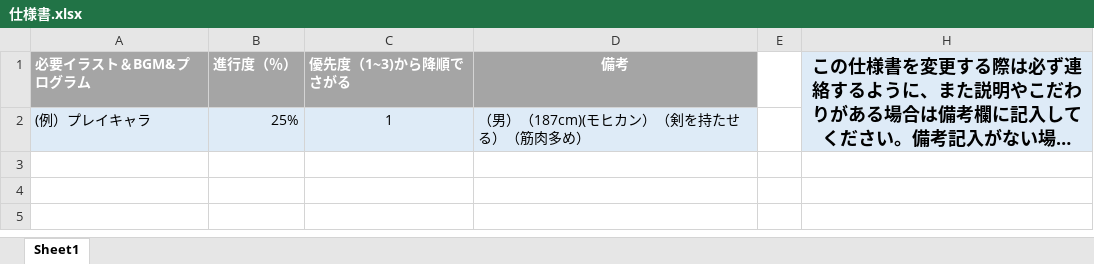
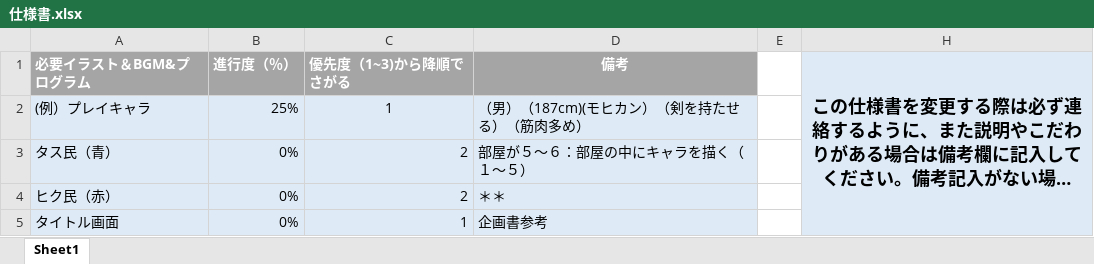
Before and after one commit to chogeru/tashihiki, an Excel workbook: ゲーム用企画書置き場/仕様書.xlsx, sheet Sheet1, drawn as a sheet; long unchanged cells end in …; values as stored, in another font and other column widths than the file's, no borders; the diff names each change by its address in the sheet, - before the commit and + after, or states it on an @@ line.

Commit message:
タイトル画面追加

```diff
--- a/ゲーム用企画書置き場/仕様書.xlsx (sheet Sheet1)
+++ b/ゲーム用企画書置き場/仕様書.xlsx (sheet Sheet1)
+row 3: タス民（青） | 0% | 2 | 部屋が５～６：部屋の中にキャラを描く（１～５）
+row 4: ヒク民（赤） | 0% | 2 | ＊＊
+row 5: タイトル画面 | 0% | 1 | 企画書参考
```
Also changed, not shown: 3 other files.
